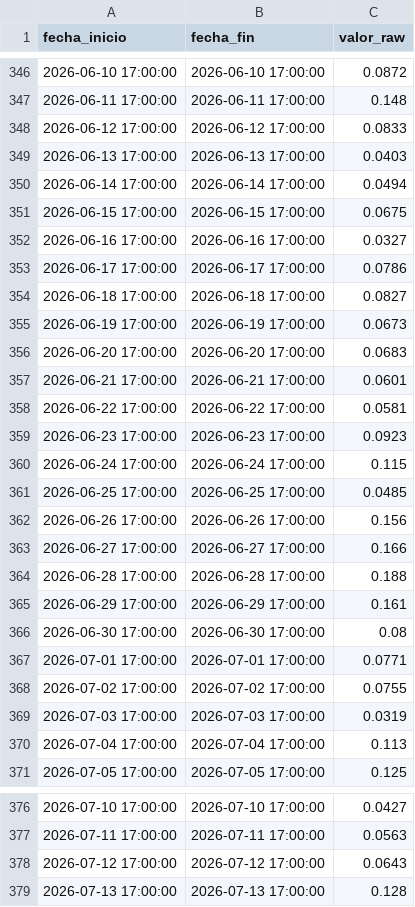
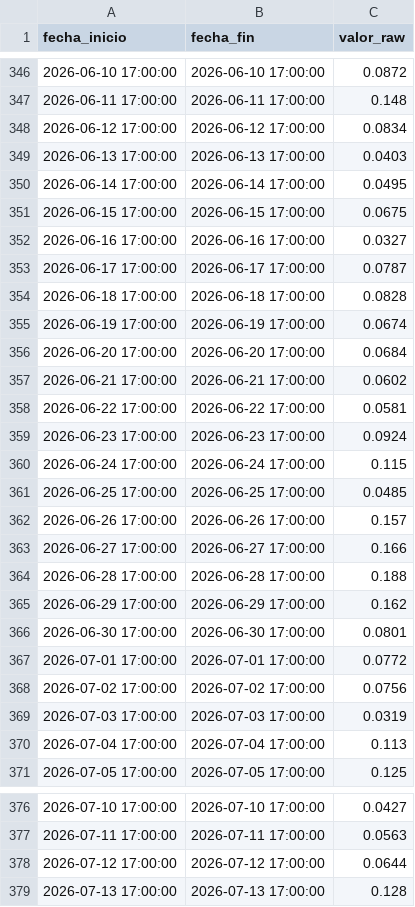
Before and after one commit to oceanografof/canal-panama-dashboards, a CSV file: data/Total_Storage_V_Evap_Alha_0_85_MAD.csv, drawn as a sheet; only a part is shown, gaps mark what is left out; the diff covers the shown part only.

```diff
--- a/data/Total_Storage_V_Evap_Alha_0_85_MAD.csv
+++ b/data/Total_Storage_V_Evap_Alha_0_85_MAD.csv
@@ -347,23 +347,23 @@ fecha_inicio,fecha_fin,valor_raw
 2026-06-11 17:00:00,2026-06-11 17:00:00,0.148
-2026-06-12 17:00:00,2026-06-12 17:00:00,0.0833
+2026-06-12 17:00:00,2026-06-12 17:00:00,0.0834
 2026-06-13 17:00:00,2026-06-13 17:00:00,0.0403
-2026-06-14 17:00:00,2026-06-14 17:00:00,0.0494
+2026-06-14 17:00:00,2026-06-14 17:00:00,0.0495
 2026-06-15 17:00:00,2026-06-15 17:00:00,0.0675
 2026-06-16 17:00:00,2026-06-16 17:00:00,0.0327
-2026-06-17 17:00:00,2026-06-17 17:00:00,0.0786
-2026-06-18 17:00:00,2026-06-18 17:00:00,0.0827
-2026-06-19 17:00:00,2026-06-19 17:00:00,0.0673
-2026-06-20 17:00:00,2026-06-20 17:00:00,0.0683
-2026-06-21 17:00:00,2026-06-21 17:00:00,0.0601
+2026-06-17 17:00:00,2026-06-17 17:00:00,0.0787
+2026-06-18 17:00:00,2026-06-18 17:00:00,0.0828
+2026-06-19 17:00:00,2026-06-19 17:00:00,0.0674
+2026-06-20 17:00:00,2026-06-20 17:00:00,0.0684
+2026-06-21 17:00:00,2026-06-21 17:00:00,0.0602
 2026-06-22 17:00:00,2026-06-22 17:00:00,0.0581
-2026-06-23 17:00:00,2026-06-23 17:00:00,0.0923
+2026-06-23 17:00:00,2026-06-23 17:00:00,0.0924
 2026-06-24 17:00:00,2026-06-24 17:00:00,0.115
 2026-06-25 17:00:00,2026-06-25 17:00:00,0.0485
-2026-06-26 17:00:00,2026-06-26 17:00:00,0.156
+2026-06-26 17:00:00,2026-06-26 17:00:00,0.157
 2026-06-27 17:00:00,2026-06-27 17:00:00,0.166
 2026-06-28 17:00:00,2026-06-28 17:00:00,0.188
-2026-06-29 17:00:00,2026-06-29 17:00:00,0.161
-2026-06-30 17:00:00,2026-06-30 17:00:00,0.08
-2026-07-01 17:00:00,2026-07-01 17:00:00,0.0771
-2026-07-02 17:00:00,2026-07-02 17:00:00,0.0755
+2026-06-29 17:00:00,2026-06-29 17:00:00,0.162
+2026-06-30 17:00:00,2026-06-30 17:00:00,0.0801
+2026-07-01 17:00:00,2026-07-01 17:00:00,0.0772
+2026-07-02 17:00:00,2026-07-02 17:00:00,0.0756
 2026-07-03 17:00:00,2026-07-03 17:00:00,0.0319
@@ -377,3 +377,3 @@ fecha_inicio,fecha_fin,valor_raw
 2026-07-11 17:00:00,2026-07-11 17:00:00,0.0563
-2026-07-12 17:00:00,2026-07-12 17:00:00,0.0643
+2026-07-12 17:00:00,2026-07-12 17:00:00,0.0644
 2026-07-13 17:00:00,2026-07-13 17:00:00,0.128
```
Also changed, not shown: 2 edited cells elsewhere in this file, data/Lake_Res_elevation_Telem_AVG_GAT.csv, 4 other files.
